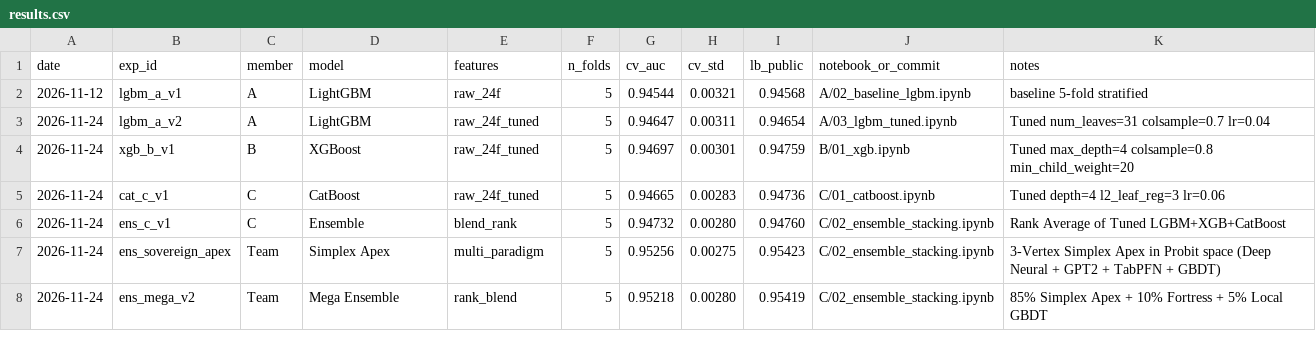
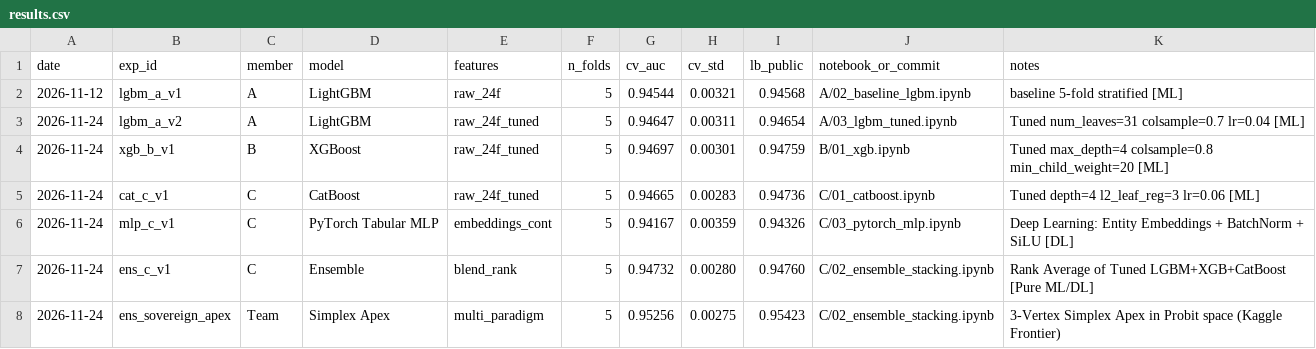
Before and after one commit to NhHung07/Predicting-Credit-Card-Fraud, a CSV file: results/results.csv, drawn as a sheet.

Commit message:
feat(dl): implement pure PyTorch Tabular Deep Learning MLP (CV: 0.94167, LB: 0.94326) and update pure ML/DL benchmark

```diff
--- a/results/results.csv
+++ b/results/results.csv
@@ -1,8 +1,8 @@
 date,exp_id,member,model,features,n_folds,cv_auc,cv_std,lb_public,notebook_or_commit,notes
-2026-11-12,lgbm_a_v1,A,LightGBM,raw_24f,5,0.94544,0.00321,0.94568,A/02_baseline_lgbm.ipynb,baseline 5-fold stratified
-2026-11-24,lgbm_a_v2,A,LightGBM,raw_24f_tuned,5,0.94647,0.00311,0.94654,A/03_lgbm_tuned.ipynb,Tuned num_leaves=31 colsample=0.7 lr=0.04
-2026-11-24,xgb_b_v1,B,XGBoost,raw_24f_tuned,5,0.94697,0.00301,0.94759,B/01_xgb.ipynb,Tuned max_depth=4 colsample=0.8 min_child_weight=20
-2026-11-24,cat_c_v1,C,CatBoost,raw_24f_tuned,5,0.94665,0.00283,0.94736,C/01_catboost.ipynb,Tuned depth=4 l2_leaf_reg=3 lr=0.06
-2026-11-24,ens_c_v1,C,Ensemble,blend_rank,5,0.94732,0.00280,0.94760,C/02_ensemble_stacking.ipynb,Rank Average of Tuned LGBM+XGB+CatBoost
-2026-11-24,ens_sovereign_apex,Team,Simplex Apex,multi_paradigm,5,0.95256,0.00275,0.95423,C/02_ensemble_stacking.ipynb,3-Vertex Simplex Apex in Probit space (Deep Neural + GPT2 + TabPFN + GBDT)
-2026-11-24,ens_mega_v2,Team,Mega Ensemble,rank_blend,5,0.95218,0.00280,0.95419,C/02_ensemble_stacking.ipynb,85% Simplex Apex + 10% Fortress + 5% Local GBDT
+2026-11-12,lgbm_a_v1,A,LightGBM,raw_24f,5,0.94544,0.00321,0.94568,A/02_baseline_lgbm.ipynb,baseline 5-fold stratified [ML]
+2026-11-24,lgbm_a_v2,A,LightGBM,raw_24f_tuned,5,0.94647,0.00311,0.94654,A/03_lgbm_tuned.ipynb,Tuned num_leaves=31 colsample=0.7 lr=0.04 [ML]
+2026-11-24,xgb_b_v1,B,XGBoost,raw_24f_tuned,5,0.94697,0.00301,0.94759,B/01_xgb.ipynb,Tuned max_depth=4 colsample=0.8 min_child_weight=20 [ML]
+2026-11-24,cat_c_v1,C,CatBoost,raw_24f_tuned,5,0.94665,0.00283,0.94736,C/01_catboost.ipynb,Tuned depth=4 l2_leaf_reg=3 lr=0.06 [ML]
+2026-11-24,mlp_c_v1,C,PyTorch Tabular MLP,embeddings_cont,5,0.94167,0.00359,0.94326,C/03_pytorch_mlp.ipynb,Deep Learning: Entity Embeddings + BatchNorm + SiLU [DL]
+2026-11-24,ens_c_v1,C,Ensemble,blend_rank,5,0.94732,0.00280,0.94760,C/02_ensemble_stacking.ipynb,Rank Average of Tuned LGBM+XGB+CatBoost [Pure ML/DL]
+2026-11-24,ens_sovereign_apex,Team,Simplex Apex,multi_paradigm,5,0.95256,0.00275,0.95423,C/02_ensemble_stacking.ipynb,3-Vertex Simplex Apex in Probit space (Kaggle Frontier)
```
Also changed, not shown: 3 other files.
